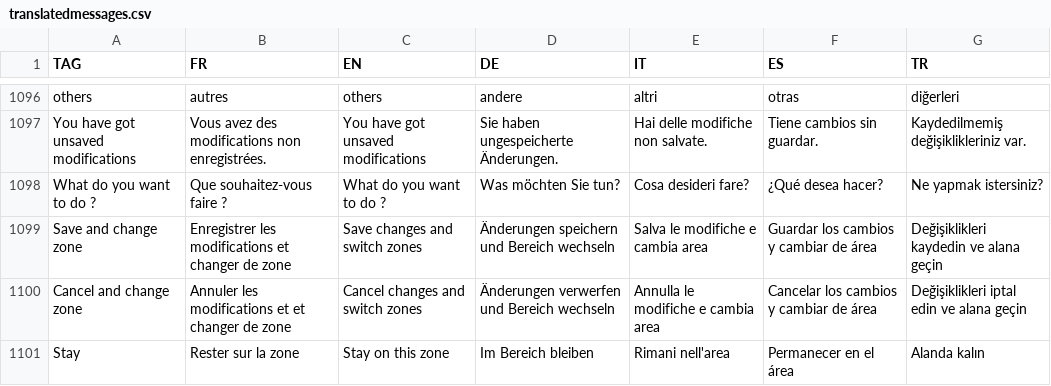
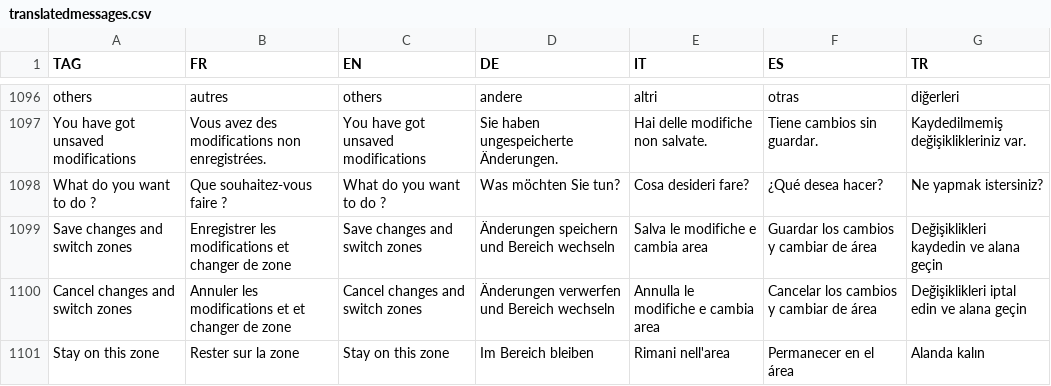
Before and after one commit to hyperplanning/hyperassets, a CSV file: translatedmessages.csv, drawn as a sheet; only a part is shown, gaps mark what is left out.

Commit message:
Update translatedmessages.csv

```diff
--- a/translatedmessages.csv
+++ b/translatedmessages.csv
@@ -1098,4 +1098,4 @@ others,autres,others,andere,altri,otras,diğerleri
 "What do you want to do ?","Que souhaitez-vous faire ?","What do you want to do ?","Was möchten Sie tun?","Cosa desideri fare?","¿Qué desea hacer?","Ne yapmak istersiniz?"
-"Save and change zone","Enregistrer les modifications et changer de zone","Save changes and switch zones","Änderungen speichern und Bereich wechseln","Salva le modifiche e cambia area","Guardar los cambios y cambiar de área","Değişiklikleri kaydedin ve alana geçin"
-"Cancel and change zone","Annuler les modifications et et changer de zone","Cancel changes and switch zones","Änderungen verwerfen und Bereich wechseln","Annulla le modifiche e cambia area","Cancelar los cambios y cambiar de área","Değişiklikleri iptal edin ve alana geçin"
-"Stay","Rester sur la zone","Stay on this zone","Im Bereich bleiben","Rimani nell'area","Permanecer en el área","Alanda kalın"
+"Save changes and switch zones","Enregistrer les modifications et changer de zone","Save changes and switch zones","Änderungen speichern und Bereich wechseln","Salva le modifiche e cambia area","Guardar los cambios y cambiar de área","Değişiklikleri kaydedin ve alana geçin"
+"Cancel changes and switch zones","Annuler les modifications et et changer de zone","Cancel changes and switch zones","Änderungen verwerfen und Bereich wechseln","Annulla le modifiche e cambia area","Cancelar los cambios y cambiar de área","Değişiklikleri iptal edin ve alana geçin"
+"Stay on this zone","Rester sur la zone","Stay on this zone","Im Bereich bleiben","Rimani nell'area","Permanecer en el área","Alanda kalın"
```
